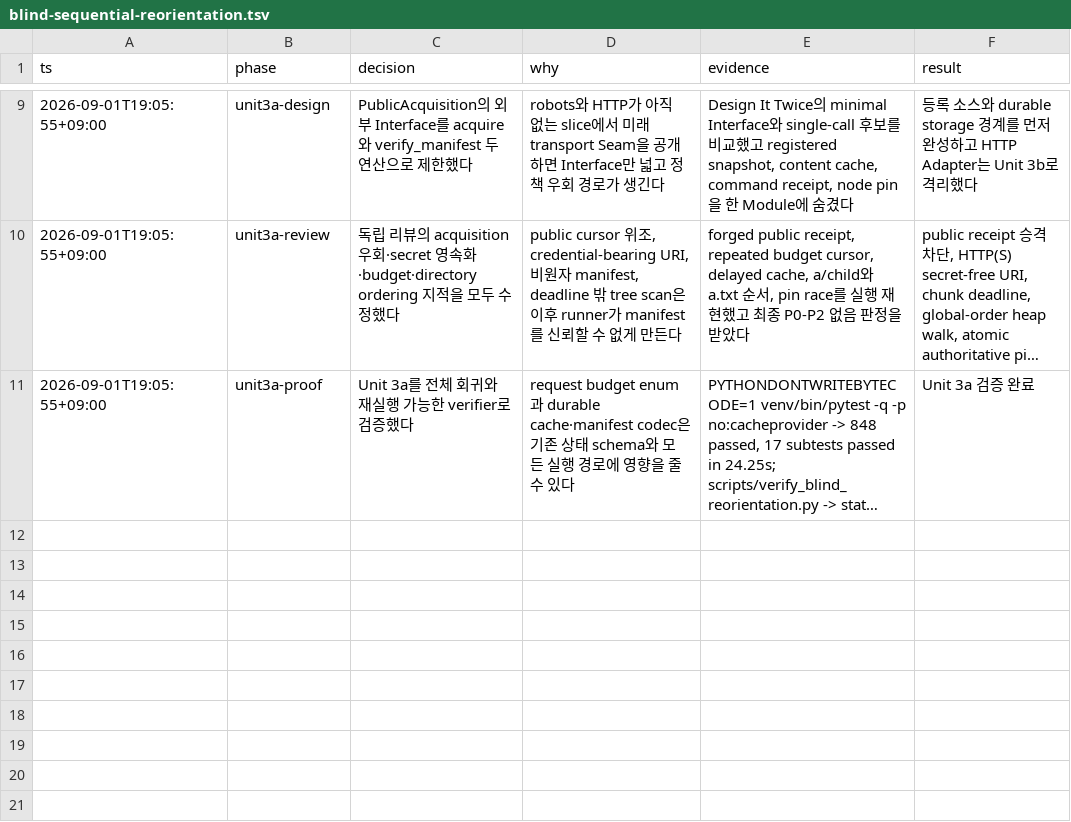
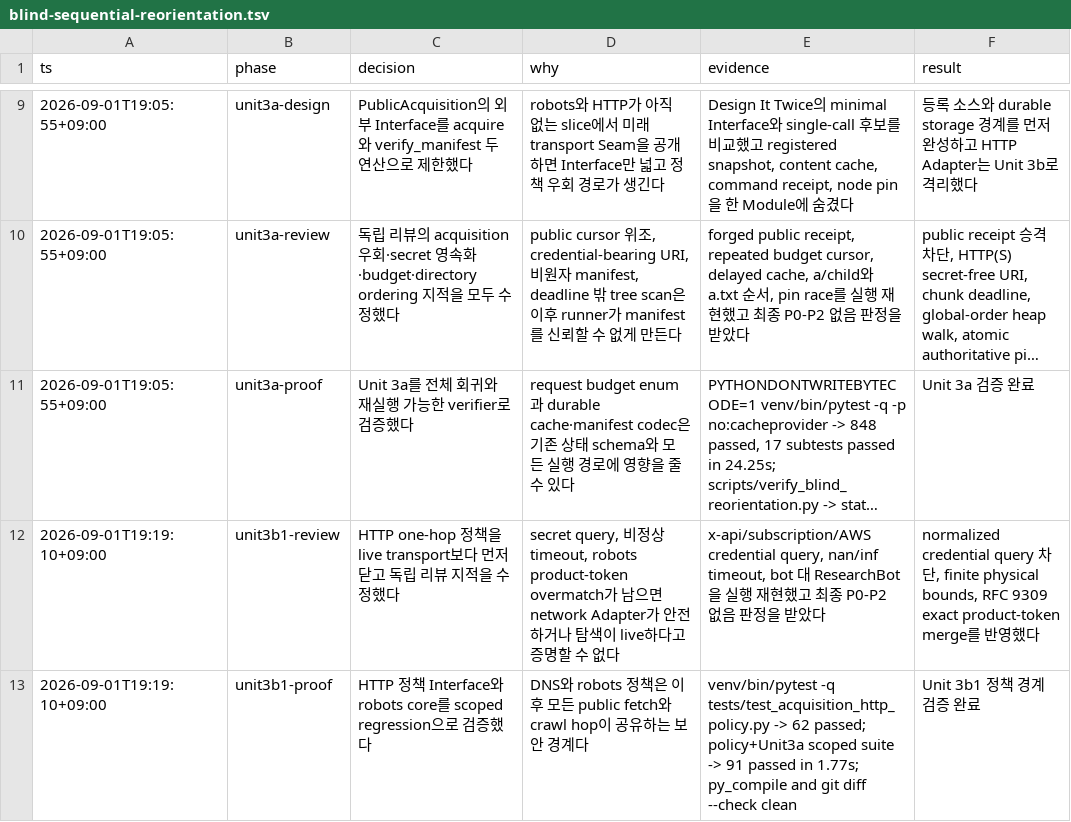
Before and after one commit to WQGGSEY/winnow, a TSV file: .audit/blind-sequential-reorientation.tsv, drawn as a sheet; only a part is shown, gaps mark what is left out; long unchanged cells end in …; the diff names each change by its address in the sheet, - before the commit and + after, or states it on an @@ line.

```diff
--- a/.audit/blind-sequential-reorientation.tsv
+++ b/.audit/blind-sequential-reorientation.tsv
+row 12: 2026-09-01T19:19:10+09:00 | unit3b1-review | HTTP one-hop 정책을 live transport보다 먼저 닫고 독립 리뷰 지적을 수정했다 | secret query, 비정상 timeout, robots product-token overmatch가 남으면 network Adapter가 안전하거나 탐색이 live하다고 증명할 수 없다 | x-api/subscription/AWS credential query, nan/inf timeout, bot 대 ResearchBot을 실행 재현했고 최종 P0-P2 없음 판정을 받았다 | normalized credential query 차단, finite physical bounds, RFC 9309 exact product-token merge를 반영했다
+row 13: 2026-09-01T19:19:10+09:00 | unit3b1-proof | HTTP 정책 Interface와 robots core를 scoped regression으로 검증했다 | DNS와 robots 정책은 이후 모든 public fetch와 crawl hop이 공유하는 보안 경계다 | venv/bin/pytest -q tests/test_acquisition_http_policy.py -> 62 passed; policy+Unit3a scoped suite -> 91 passed in 1.77s; py_compile and git diff --check clean | Unit 3b1 정책 경계 검증 완료
```
Also changed, not shown: 2 other files.
